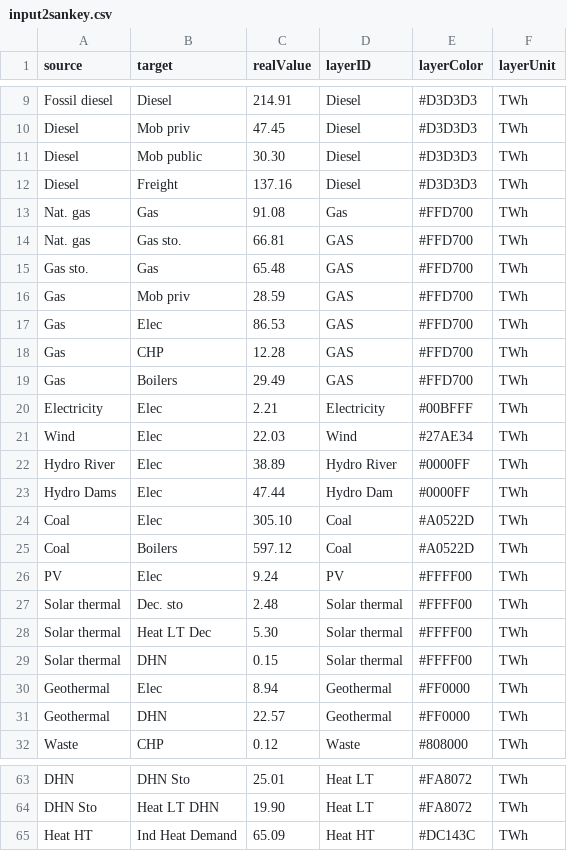
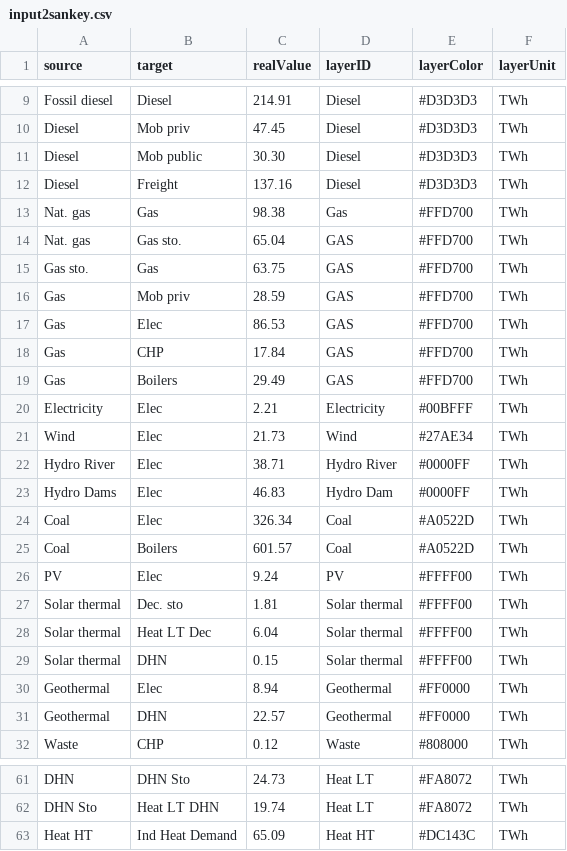
Before and after one commit to energyscope/EnergyScope_coupling_GEMMES, a CSV file: case_studies/TK 2019/output/sankey/input2sankey.csv, drawn as a sheet; only a part is shown, gaps mark what is left out; addresses are those after the commit; the diff covers the shown part only; the diff names each change by its address in the sheet, - before the commit and + after, or states it on an @@ line.

```diff
--- a/case_studies/TK 2019/output/sankey/input2sankey.csv
+++ b/case_studies/TK 2019/output/sankey/input2sankey.csv
-C13 (realValue): 91.08
+C13 (realValue): 98.38
-C14 (realValue): 66.81
+C14 (realValue): 65.04
-C15 (realValue): 65.48
+C15 (realValue): 63.75
-C18 (realValue): 12.28
+C18 (realValue): 17.84
-C21 (realValue): 22.03
+C21 (realValue): 21.73
-C22 (realValue): 38.89
+C22 (realValue): 38.71
-C23 (realValue): 47.44
+C23 (realValue): 46.83
-C24 (realValue): 305.10
+C24 (realValue): 326.34
-C25 (realValue): 597.12
+C25 (realValue): 601.57
-C27 (realValue): 2.48
+C27 (realValue): 1.81
-C28 (realValue): 5.30
+C28 (realValue): 6.04
-C61 (realValue): 25.01
+C61 (realValue): 24.73
-C62 (realValue): 19.90
+C62 (realValue): 19.74
```
Also changed, not shown: 2 removed rows and 17 edited cells elsewhere in this file, Data/TK 2019/Layers_in_out.csv, 39 other files.
